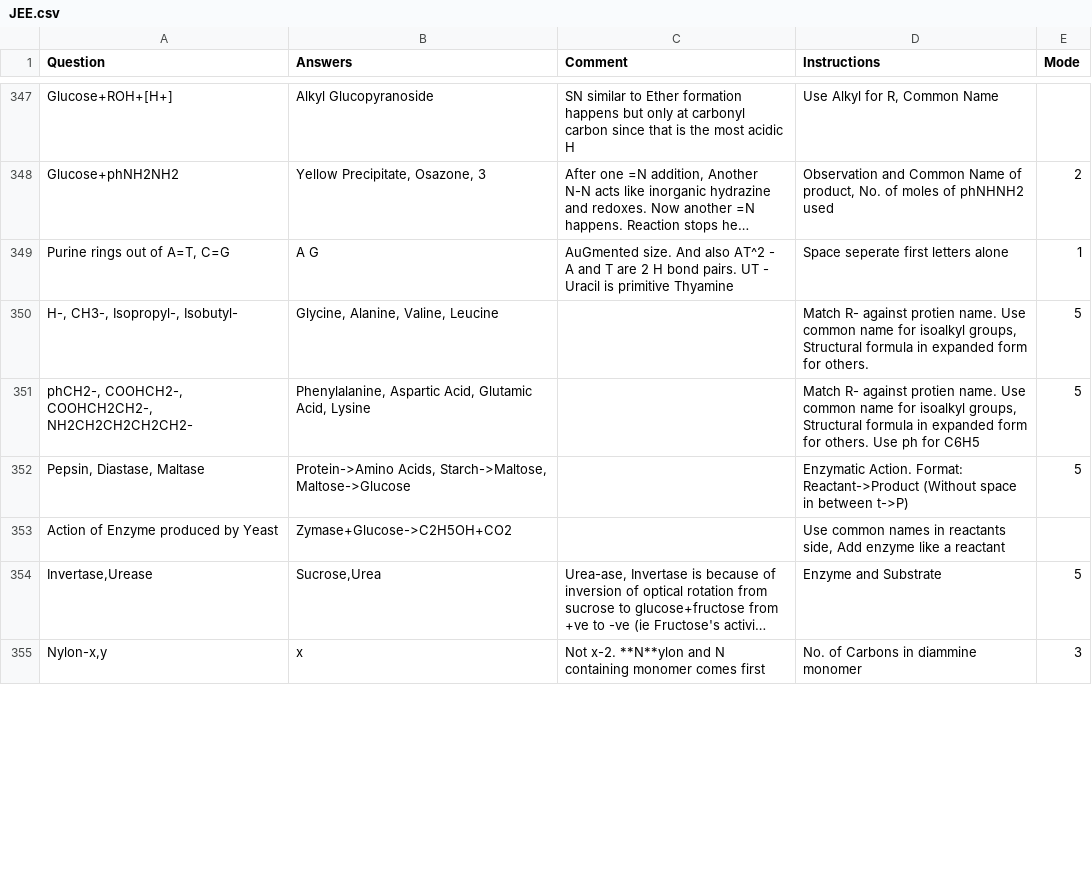
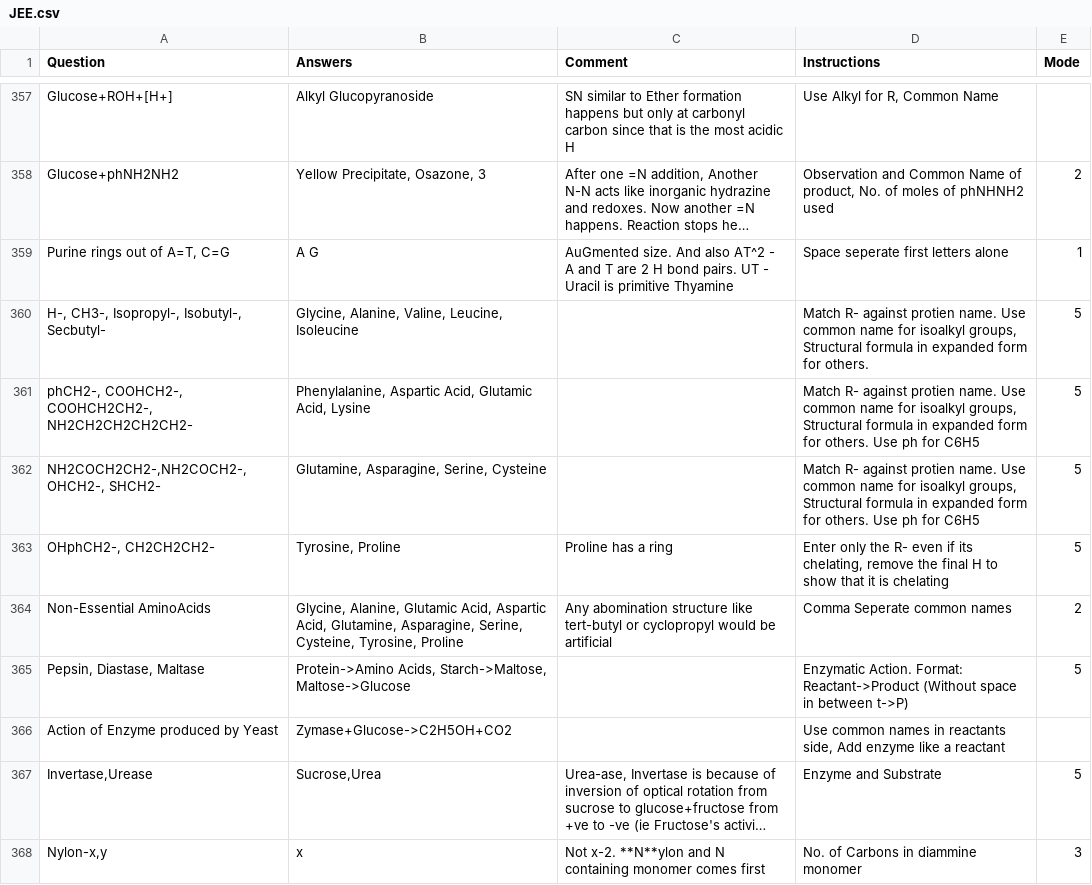
Before and after one commit to RishiNandha/Kossel, a CSV file: Decks/JEE.csv, drawn as a sheet; only a part is shown, gaps mark what is left out; long unchanged cells end in …; addresses are those after the commit; the diff covers the shown part only; the diff names each change by its address in the sheet, - before the commit and + after, or states it on an @@ line.

Commit message:
Data Flush

```diff
--- a/Decks/JEE.csv
+++ b/Decks/JEE.csv
-A360 (Question): H-, CH3-, Isopropyl-, Isobutyl-
+A360 (Question): H-, CH3-, Isopropyl-, Isobutyl-, Secbutyl-
-B360 (Answers): Glycine, Alanine, Valine, Leucine
+B360 (Answers): Glycine, Alanine, Valine, Leucine, Isoleucine
+row 362: NH2COCH2CH2-,NH2COCH2-, OHCH2-, SHCH2- | Glutamine, Asparagine, Serine, Cysteine |  | Match R- against protien name. Use common name for isoalkyl groups, Structural formula in expanded form for others. Use ph for C6H5 | 5
+row 363: OHphCH2-, CH2CH2CH2- | Tyrosine, Proline | Proline has a ring | Enter only the R- even if its chelating, remove the final H to show that it is chelating | 5
+row 364: Non-Essential AminoAcids | Glycine, Alanine, Glutamic Acid, Aspartic Acid, Glutamine, Asparagine, Serine, Cysteine, Tyrosine, Proline | Any abomination structure like tert-butyl or cyclopropyl would be artificial | Comma Seperate common names | 2
```
Also changed, not shown: 20 added rows and 20 edited cells elsewhere in this file, Decks/299120006438846465_gf.csv, 2 other files.
